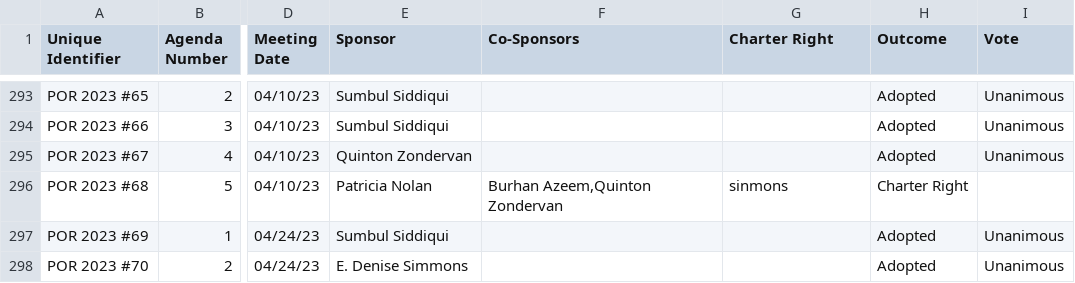
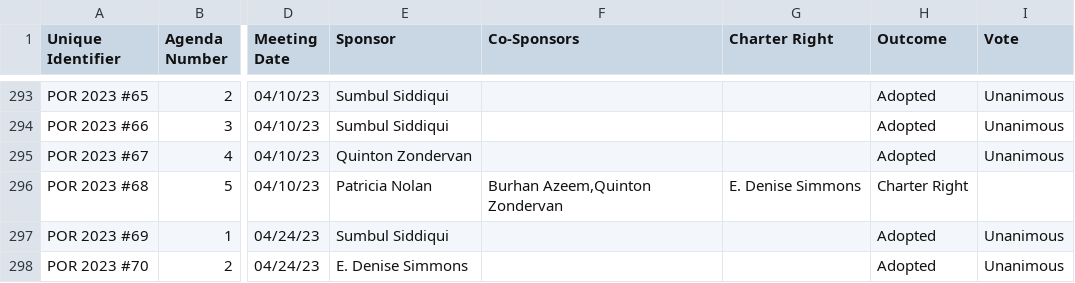
Before and after one commit to cjfman/Cambridge-Review, a CSV file: meeting_data/processed/policy_orders.csv, drawn as a sheet; only a part is shown, gaps mark what is left out; the diff names each change by its address in the sheet, - before the commit and + after, or states it on an @@ line.

```diff
--- a/meeting_data/processed/policy_orders.csv
+++ b/meeting_data/processed/policy_orders.csv
-G296 (Charter Right): sinmons
+G296 (Charter Right): E. Denise Simmons
```
Also changed, not shown: meeting_data/processed/applications_and_petitions.csv, 3 other files.
